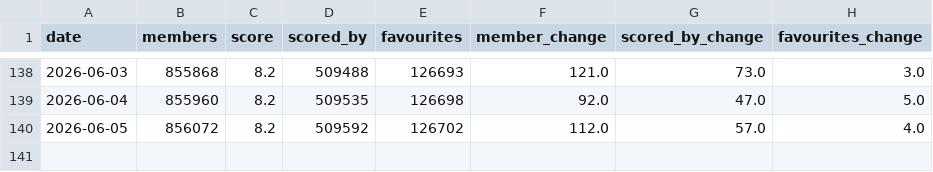
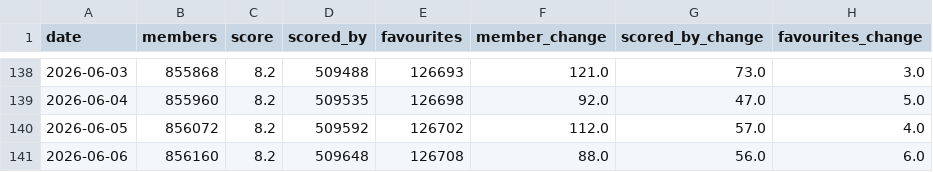
Before and after one commit to noushad223/onepiece-demand-forecaster, a CSV file: onepiece_tracker.csv, drawn as a sheet; only a part is shown, gaps mark what is left out; the diff names each change by its address in the sheet, - before the commit and + after, or states it on an @@ line.

Commit message:
Update One Piece tracker

```diff
--- a/onepiece_tracker.csv
+++ b/onepiece_tracker.csv
+row 141: 2026-06-06 | 856160 | 8.2 | 509648 | 126708 | 88.0 | 56.0 | 6.0
```
